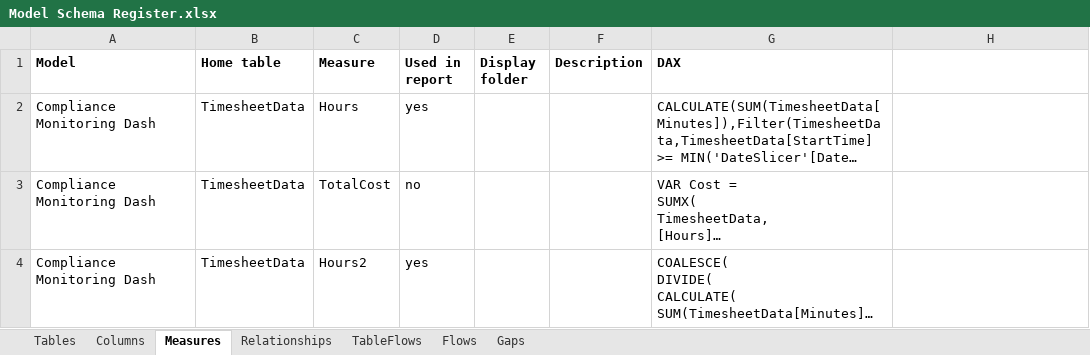
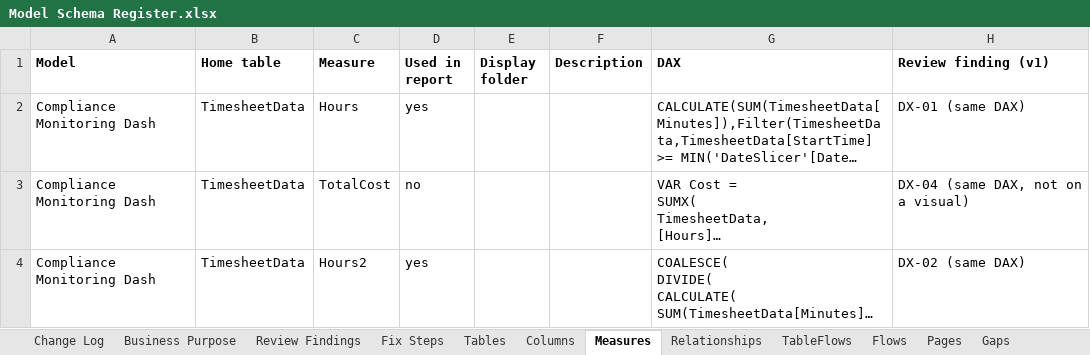
Before and after one commit to grafikaly-com/work-safe-dashboards, an Excel workbook: docs/Model Schema Register.xlsx, sheet Measures, drawn as a sheet; only a part is shown; long unchanged cells end in …; values as stored, in another font and other column widths than the file's, no borders; the diff covers the shown part only; the diff names each change by its address in the sheet, - before the commit and + after, or states it on an @@ line.

```diff
--- a/docs/Model Schema Register.xlsx (sheet Measures)
+++ b/docs/Model Schema Register.xlsx (sheet Measures)
+sheet tab: Change Log
+sheet tab: Business Purpose
+sheet tab: Review Findings
+sheet tab: Fix Steps
+sheet tab: Pages
-H1: (empty)
+H1: Review finding (v1)
-H2 (Review finding (v1)): (empty)
+H2 (Review finding (v1)): DX-01 (same DAX)
-H3 (Review finding (v1)): (empty)
+H3 (Review finding (v1)): DX-04 (same DAX, not on a visual)
-H4 (Review finding (v1)): (empty)
+H4 (Review finding (v1)): DX-02 (same DAX)
```
Also changed, not shown: 12 edited cells elsewhere in this sheet, sheet Columns, sheet Gaps, sheet Relationships, sheet Tables, 5 other files.
